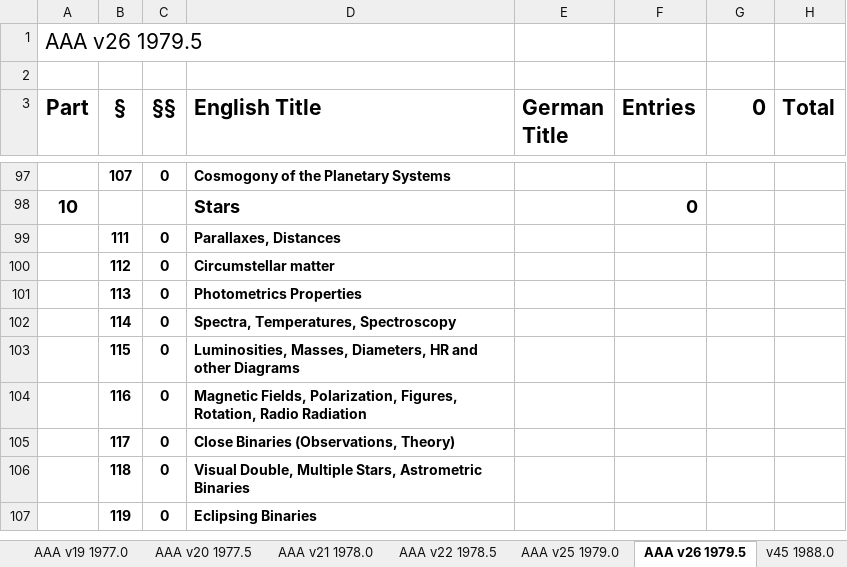
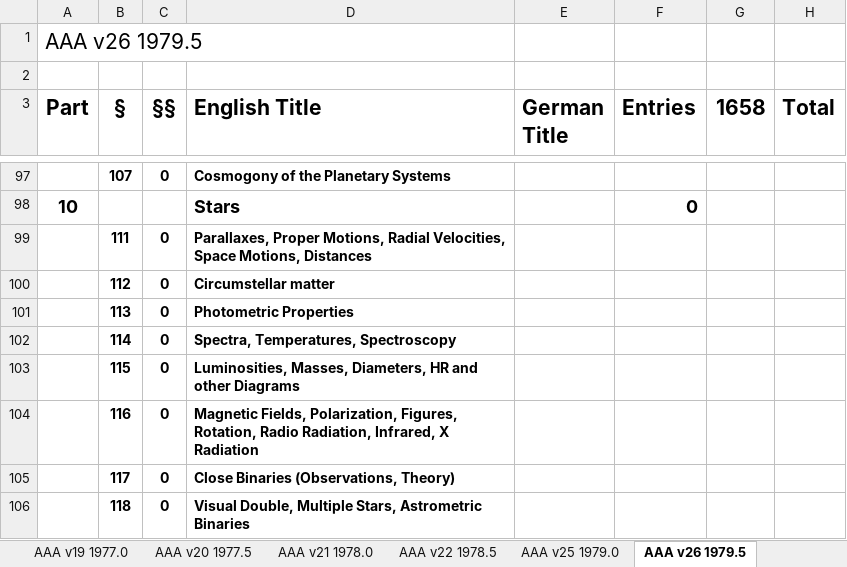
Before and after one commit to JimFowler/books, an Excel workbook: Books20/Data/AAA/AAA_counts.xlsx, sheet AAA v26 1979.5, drawn as a sheet; only a part is shown, gaps mark what is left out; the shorter side is filled out with more unchanged rows; values as stored, in another font and other column widths than the file's, no borders; the diff covers the shown part only; the diff names each change by its address in the sheet, - before the commit and + after, or states it on an @@ line.

```diff
--- a/Books20/Data/AAA/AAA_counts.xlsx (sheet AAA v26 1979.5)
+++ b/Books20/Data/AAA/AAA_counts.xlsx (sheet AAA v26 1979.5)
-G3: 0
+G3: 1658
-D99 (English Title): Parallaxes, Distances
+D99 (English Title): Parallaxes, Proper Motions, Radial Velocities, Space Motions, Distances
-D101 (English Title): Photometrics Properties
+D101 (English Title): Photometric Properties
-D104 (English Title): …Rotation, Radio Radiation
+D104 (English Title): …Rotation, Radio Radiation, Infrared, X Radiation
```
Also changed, not shown: 42 edited cells elsewhere in this sheet, other sheet tabs.
